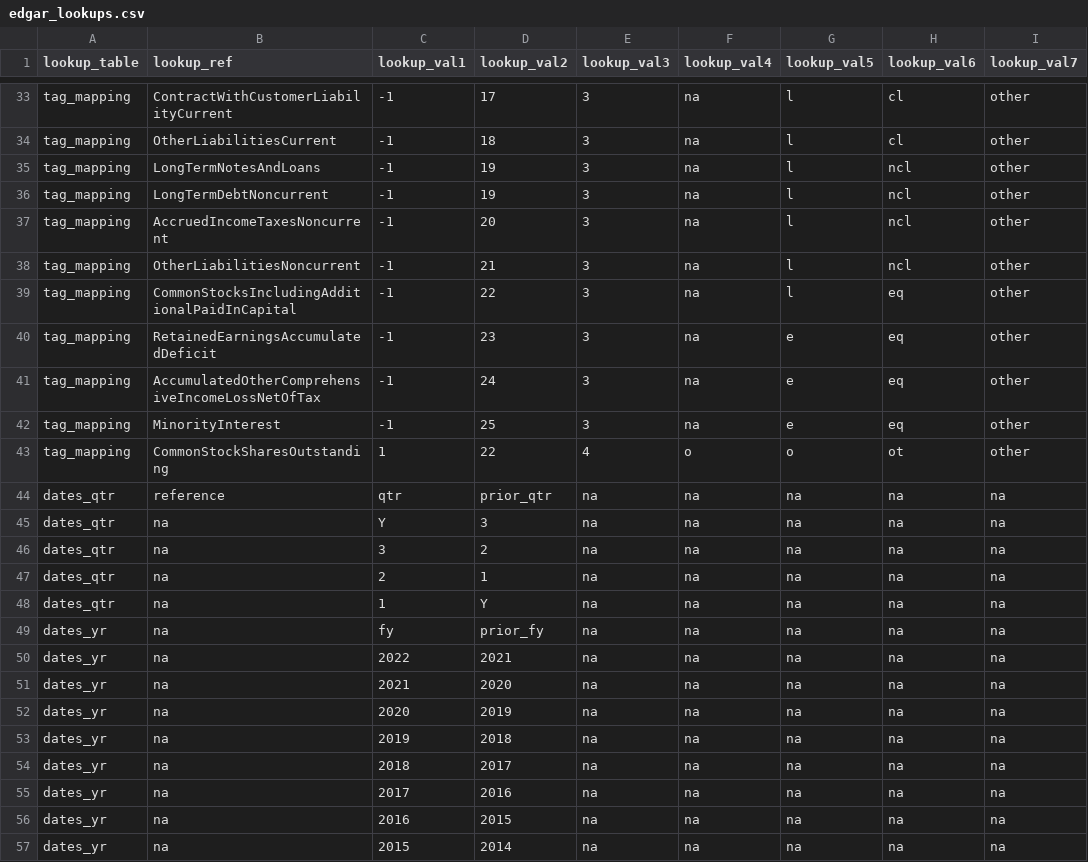
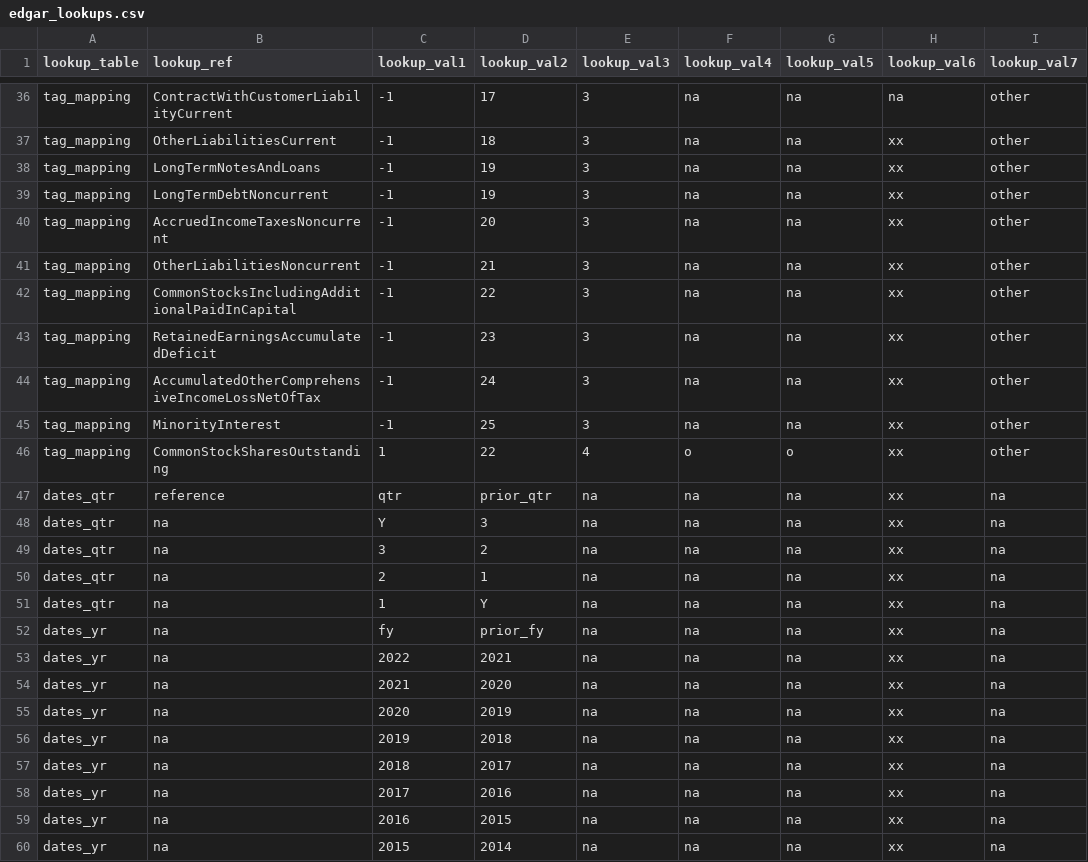
Before and after one commit to Brent-Morrison/Stock_master, a CSV file: edgar_lookups.csv, drawn as a sheet; only a part is shown, gaps mark what is left out; addresses are those after the commit; the diff covers the shown part only; the diff names each change by its address in the sheet, - before the commit and + after, or states it on an @@ line.

```diff
--- a/edgar_lookups.csv
+++ b/edgar_lookups.csv
-G36:G42 (lookup_val5): l
+G36:G42 (lookup_val5): na
-H36 (lookup_val6): cl
+H36 (lookup_val6): na
-H37 (lookup_val6): cl
+H37 (lookup_val6): xx
-H38:H41 (lookup_val6): ncl
+H38:H41 (lookup_val6): xx
-H42:H45 (lookup_val6): eq
+H42:H45 (lookup_val6): xx
-G43:G45 (lookup_val5): e
+G43:G45 (lookup_val5): na
-H46 (lookup_val6): ot
+H46 (lookup_val6): xx
-H47:H60 (lookup_val6): na
+H47:H60 (lookup_val6): xx
```
Also changed, not shown: 3 added rows and 58 edited cells elsewhere in this file, 4 other files.
